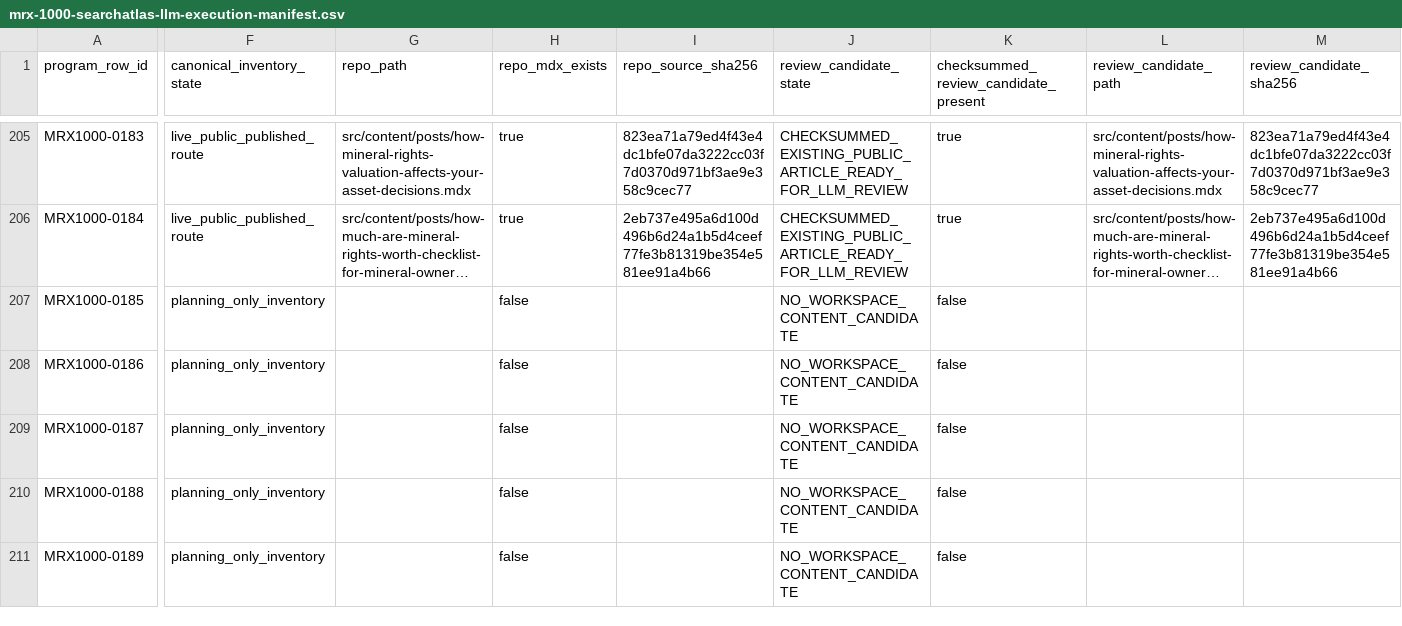
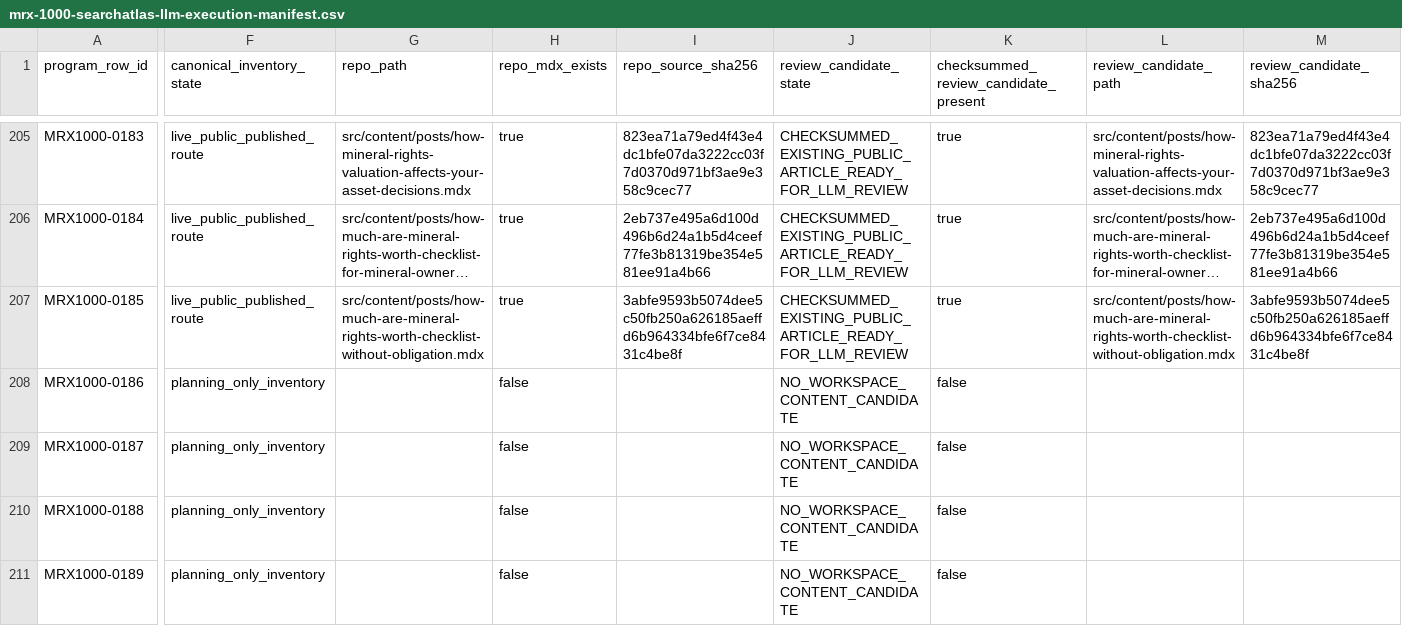
Before and after one commit to underwriter-MXC/mrx, a CSV file: config/mrx-1000-searchatlas-llm-execution-manifest.csv, drawn as a sheet; only a part is shown, gaps mark what is left out; long unchanged cells end in …; the diff covers the shown part only; the diff names each change by its address in the sheet, - before the commit and + after, or states it on an @@ line.

Commit message:
Publish MRX1000 Article 107 no-obligation checklist

```diff
--- a/config/mrx-1000-searchatlas-llm-execution-manifest.csv
+++ b/config/mrx-1000-searchatlas-llm-execution-manifest.csv
-F207 (canonical_inventory_state): planning_only_inventory
+F207 (canonical_inventory_state): live_public_published_route
-G207 (repo_path): (empty)
+G207 (repo_path): src/content/posts/how-much-are-mineral-rights-worth-checklist-without-obligation.mdx
-H207 (repo_mdx_exists): false
+H207 (repo_mdx_exists): true
-I207 (repo_source_sha256): (empty)
+I207 (repo_source_sha256): 3abfe9593b5074dee5c50fb250a626185aeffd6b964334bfe6f7ce8431c4be8f
-J207 (review_candidate_state): NO_WORKSPACE_CONTENT_CANDIDATE
+J207 (review_candidate_state): CHECKSUMMED_EXISTING_PUBLIC_ARTICLE_READY_FOR_LLM_REVIEW
-K207: false
+K207: true
-L207 (review_candidate_path): (empty)
+L207 (review_candidate_path): src/content/posts/how-much-are-mineral-rights-worth-checklist-without-obligation.mdx
-M207 (review_candidate_sha256): (empty)
+M207 (review_candidate_sha256): 3abfe9593b5074dee5c50fb250a626185aeffd6b964334bfe6f7ce8431c4be8f
```
Also changed, not shown: 5 edited cells elsewhere in this file, 19 other files.
